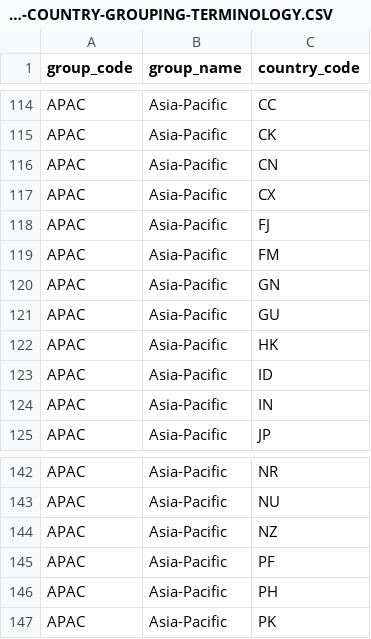
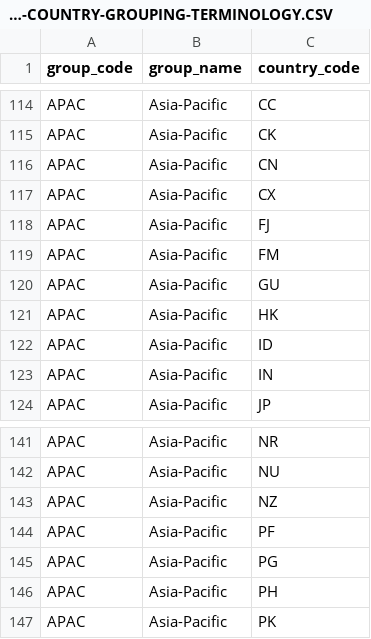
Before and after one commit to geodatasource/country-grouping-terminology, a CSV file: GEODATASOURCE-COUNTRY-GROUPING-TERMINOLOGY.CSV, drawn as a sheet; only a part is shown, gaps mark what is left out; removed rows and columns are numbered as before the commit, all else as after; the diff names each change by its address in the sheet, - before the commit and + after, or states it on an @@ line.

Commit message:
Update GEODATASOURCE-COUNTRY-GROUPING-TERMINOLOGY.CSV

```diff
--- a/GEODATASOURCE-COUNTRY-GROUPING-TERMINOLOGY.CSV
+++ b/GEODATASOURCE-COUNTRY-GROUPING-TERMINOLOGY.CSV
-row 120: APAC | Asia-Pacific | GN
+row 145: APAC | Asia-Pacific | PG
```
